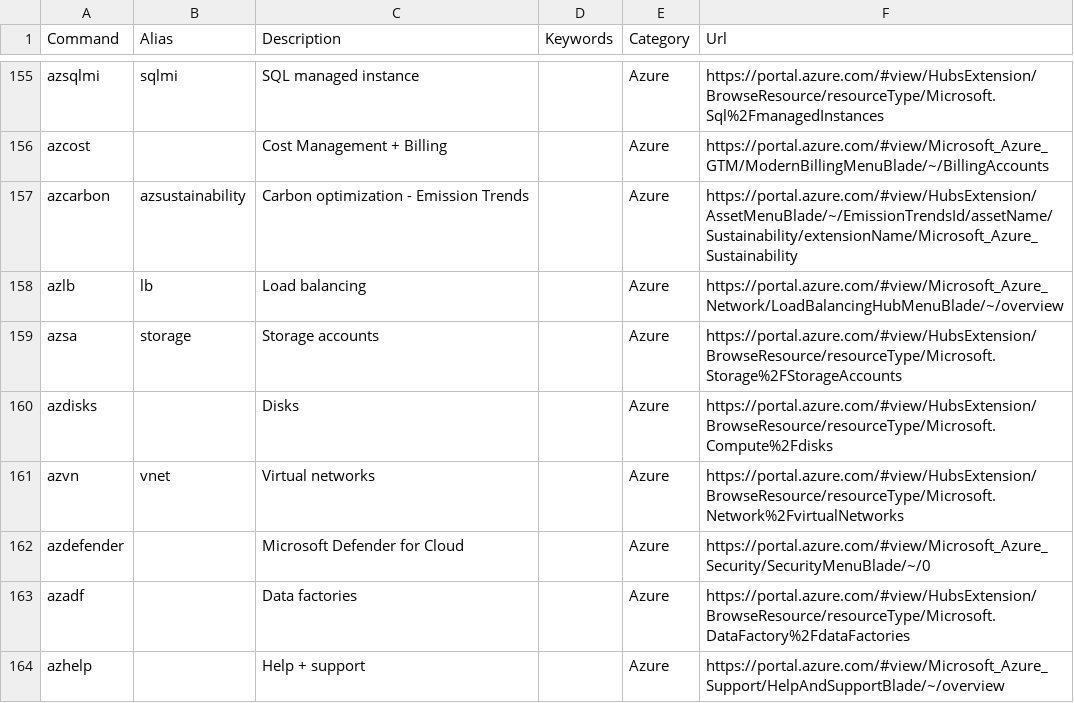
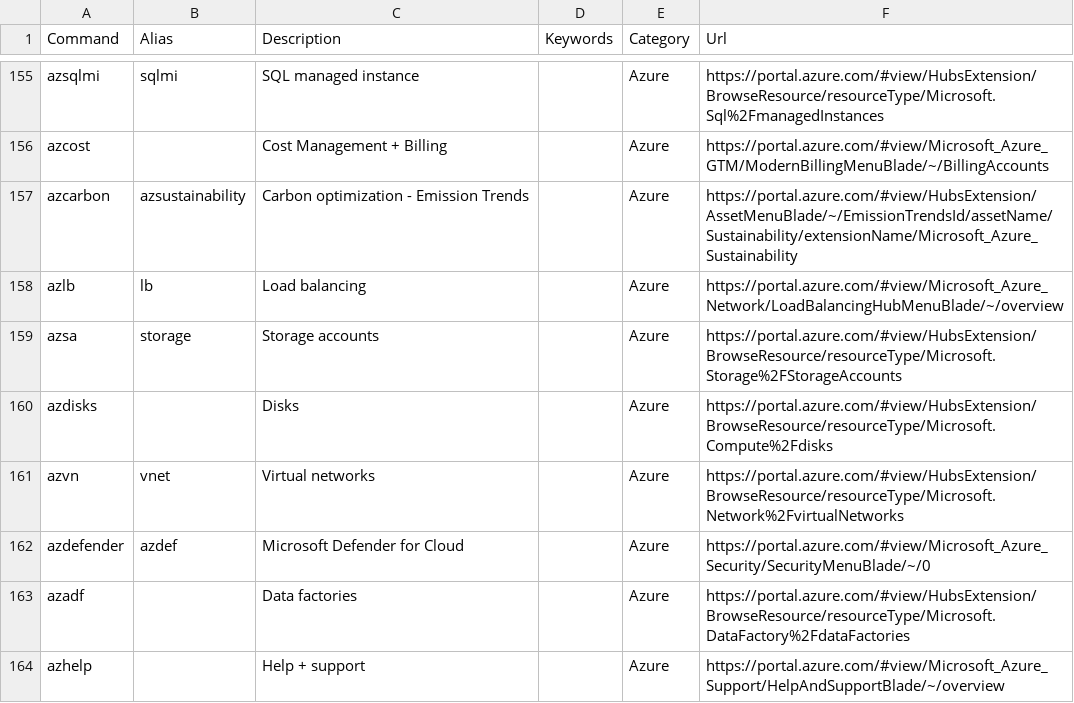
Before and after one commit to merill/cmd, a CSV file: website/config/commands.csv, drawn as a sheet; only a part is shown, gaps mark what is left out.

Commit message:
Added azdef

```diff
--- a/website/config/commands.csv
+++ b/website/config/commands.csv
@@ -161,3 +161,3 @@ azdisks,,Disks,,Azure,https://portal.azure.com/#view/HubsExtension/BrowseResourc
 azvn,vnet,Virtual networks,,Azure,https://portal.azure.com/#view/HubsExtension/BrowseResource/resourceType/Microsoft.Network%2FvirtualNetworks
-azdefender,,Microsoft Defender for Cloud,,Azure,https://portal.azure.com/#view/Microsoft_Azure_Security/SecurityMenuBlade/~/0
+azdefender,azdef,Microsoft Defender for Cloud,,Azure,https://portal.azure.com/#view/Microsoft_Azure_Security/SecurityMenuBlade/~/0
 azadf,,Data factories,,Azure,https://portal.azure.com/#view/HubsExtension/BrowseResource/resourceType/Microsoft.DataFactory%2FdataFactories
```
